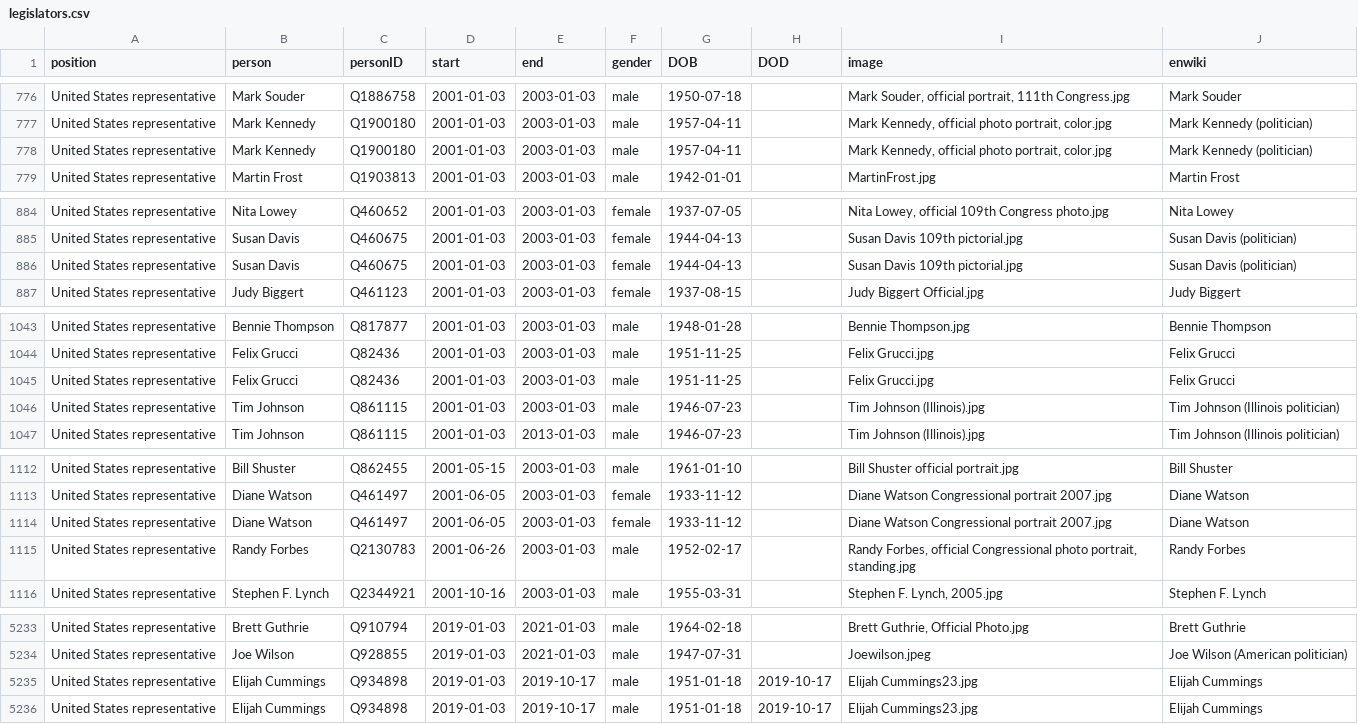
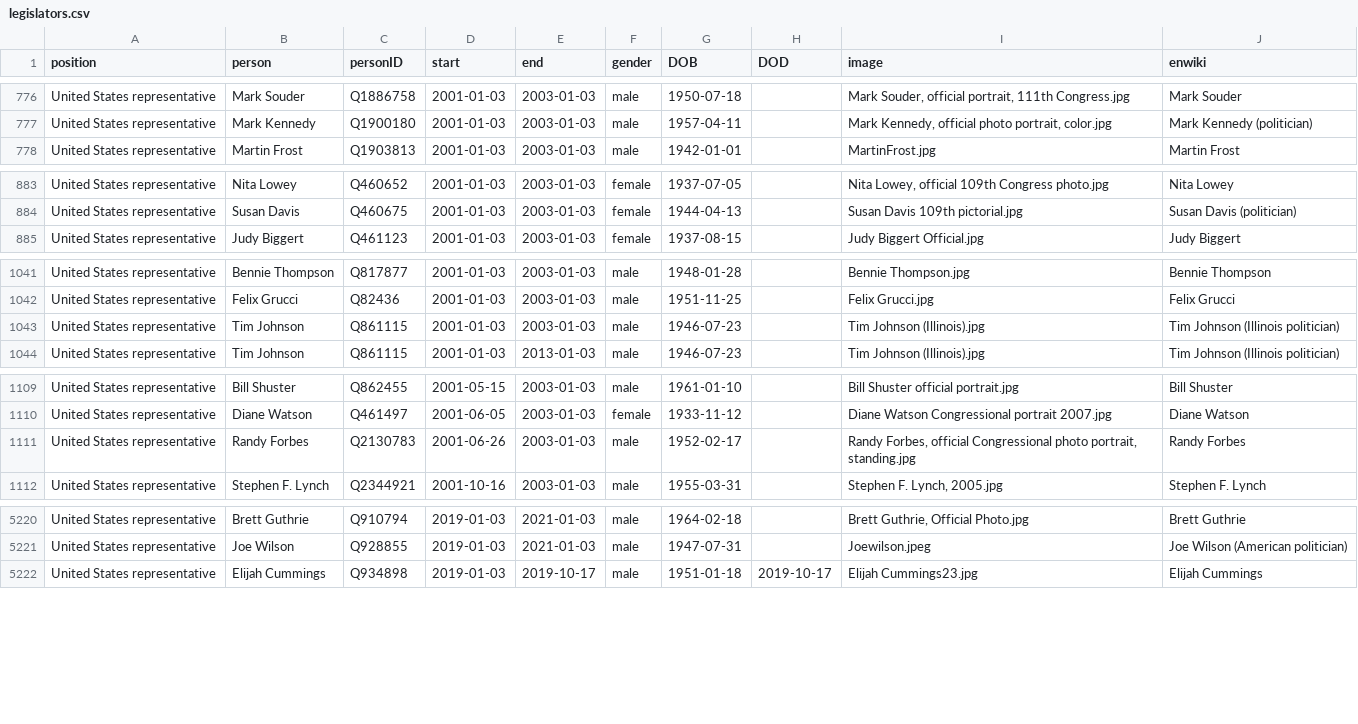
Before and after one commit to every-politician-scrapers/us-cabinet, a CSV file: html/legislators.csv, drawn as a sheet; only a part is shown, gaps mark what is left out; the diff covers the shown part only.

```diff
--- a/html/legislators.csv
+++ b/html/legislators.csv
@@ -777,3 +777,2 @@ United States representative,Mark Souder,Q1886758,2001-01-03,2003-01-03,male,195
 United States representative,Mark Kennedy,Q1900180,2001-01-03,2003-01-03,male,1957-04-11,,"Mark Kennedy, official photo portrait, color.jpg",Mark Kennedy (politician)
-United States representative,Mark Kennedy,Q1900180,2001-01-03,2003-01-03,male,1957-04-11,,"Mark Kennedy, official photo portrait, color.jpg",Mark Kennedy (politician)
 United States representative,Martin Frost,Q1903813,2001-01-03,2003-01-03,male,1942-01-01,,MartinFrost.jpg,Martin Frost
@@ -885,3 +884,2 @@ United States representative,Nita Lowey,Q460652,2001-01-03,2003-01-03,female,193
 United States representative,Susan Davis,Q460675,2001-01-03,2003-01-03,female,1944-04-13,,Susan Davis 109th pictorial.jpg,Susan Davis (politician)
-United States representative,Susan Davis,Q460675,2001-01-03,2003-01-03,female,1944-04-13,,Susan Davis 109th pictorial.jpg,Susan Davis (politician)
 United States representative,Judy Biggert,Q461123,2001-01-03,2003-01-03,female,1937-08-15,,Judy Biggert Official.jpg,Judy Biggert
@@ -1044,3 +1042,2 @@ United States representative,Bennie Thompson,Q817877,2001-01-03,2003-01-03,male,
 United States representative,Felix Grucci,Q82436,2001-01-03,2003-01-03,male,1951-11-25,,Felix Grucci.jpg,Felix Grucci
-United States representative,Felix Grucci,Q82436,2001-01-03,2003-01-03,male,1951-11-25,,Felix Grucci.jpg,Felix Grucci
 United States representative,Tim Johnson,Q861115,2001-01-03,2003-01-03,male,1946-07-23,,Tim Johnson (Illinois).jpg,Tim Johnson (Illinois politician)
@@ -1113,3 +1110,2 @@ United States representative,Bill Shuster,Q862455,2001-05-15,2003-01-03,male,196
 United States representative,Diane Watson,Q461497,2001-06-05,2003-01-03,female,1933-11-12,,Diane Watson Congressional portrait 2007.jpg,Diane Watson
-United States representative,Diane Watson,Q461497,2001-06-05,2003-01-03,female,1933-11-12,,Diane Watson Congressional portrait 2007.jpg,Diane Watson
 United States representative,Randy Forbes,Q2130783,2001-06-26,2003-01-03,male,1952-02-17,,"Randy Forbes, official Congressional photo portrait, standing.jpg",Randy Forbes
@@ -5234,3 +5221,2 @@ United States representative,Brett Guthrie,Q910794,2019-01-03,2021-01-03,male,19
 United States representative,Joe Wilson,Q928855,2019-01-03,2021-01-03,male,1947-07-31,,Joewilson.jpeg,Joe Wilson (American politician)
-United States representative,Elijah Cummings,Q934898,2019-01-03,2019-10-17,male,1951-01-18,2019-10-17,Elijah Cummings23.jpg,Elijah Cummings
 United States representative,Elijah Cummings,Q934898,2019-01-03,2019-10-17,male,1951-01-18,2019-10-17,Elijah Cummings23.jpg,Elijah Cummings
```
Also changed, not shown: 9 removed rows elsewhere in this file, html/current.csv, html/holders21.csv, 2 other files.
